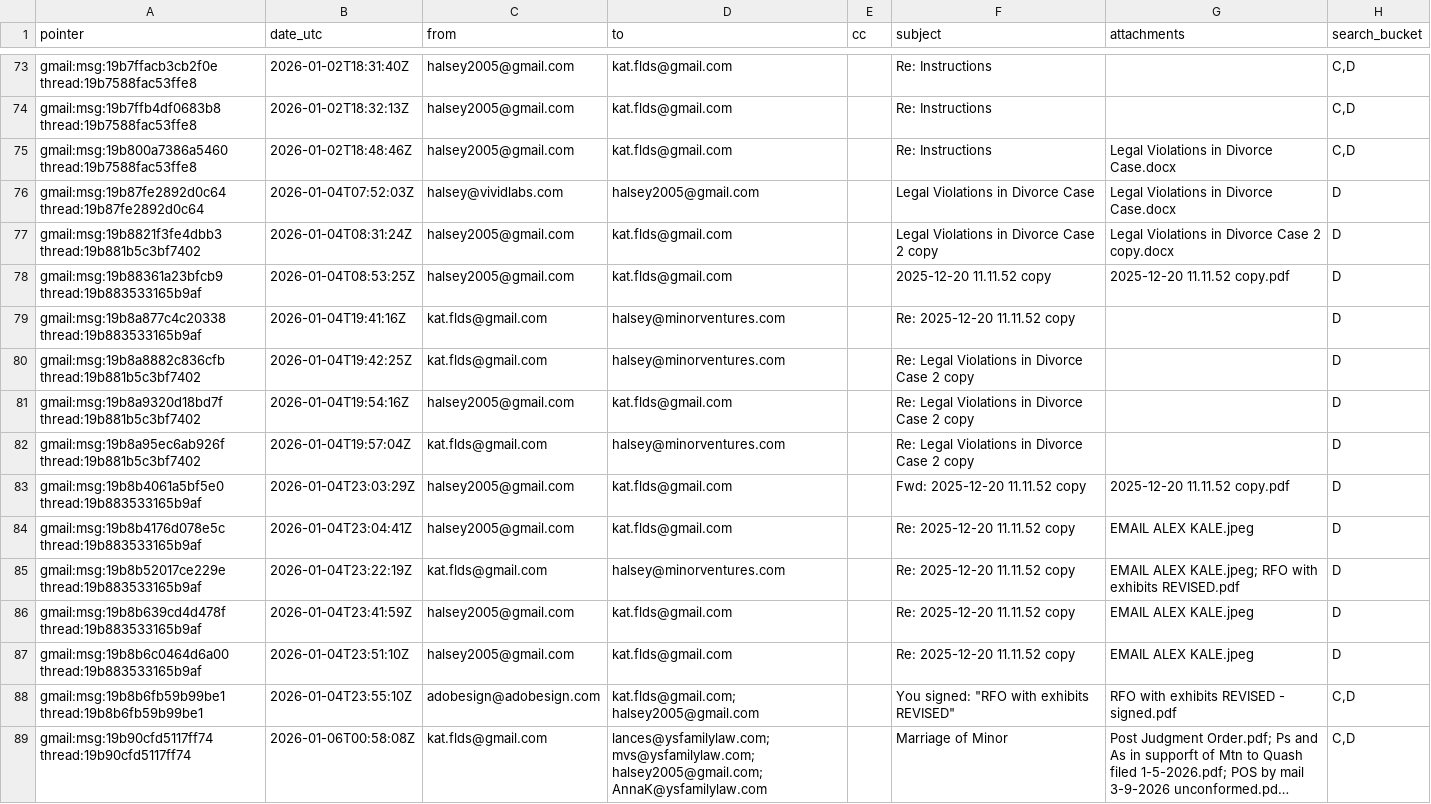
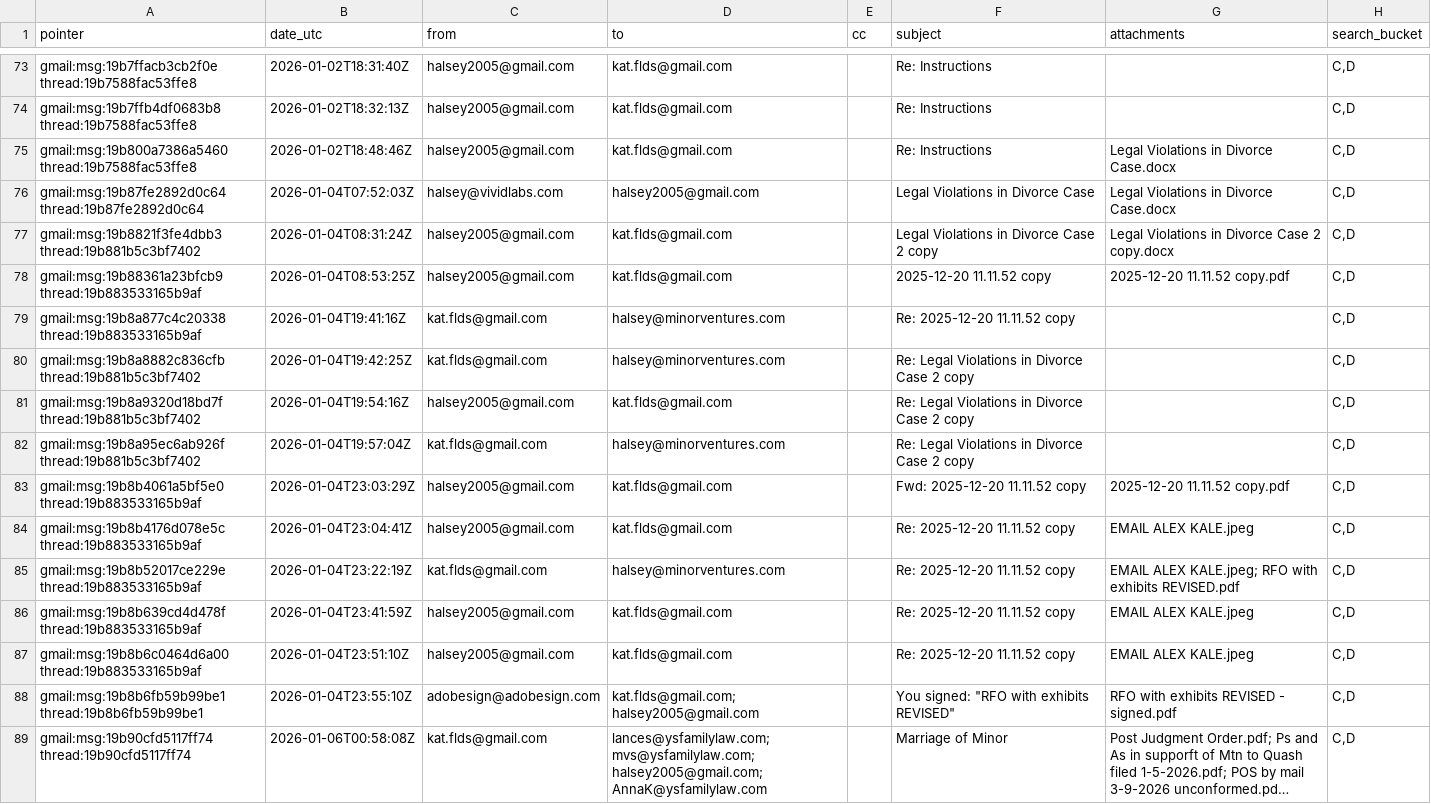
Before and after one commit to Halseyminor500/financial-thread, a TSV file: INVENTORY/gmail_inventory.tsv, drawn as a sheet; only a part is shown, gaps mark what is left out; long unchanged cells end in ….

```diff
--- a/INVENTORY/gmail_inventory.tsv
+++ b/INVENTORY/gmail_inventory.tsv
@@ -75,14 +75,14 @@ gmail:msg:19b7ffb4df0683b8 thread:19b7588fac53ffe8	2026-01-02T18:32:13Z	halsey20
 gmail:msg:19b800a7386a5460 thread:19b7588fac53ffe8	2026-01-02T18:48:46Z	halsey2005@gmail.com	kat.flds@gmail.com		Re: Instructions	Legal Violations in Divorce Case.docx	C,D
-gmail:msg:19b87fe2892d0c64 thread:19b87fe2892d0c64	2026-01-04T07:52:03Z	halsey@vividlabs.com	halsey2005@gmail.com		Legal Violations in Divorce Case	Legal Violations in Divorce Case.docx	D
-gmail:msg:19b8821f3fe4dbb3 thread:19b881b5c3bf7402	2026-01-04T08:31:24Z	halsey2005@gmail.com	kat.flds@gmail.com		Legal Violations in Divorce Case 2 copy	Legal Violations in Divorce Case 2 copy.docx	D
-gmail:msg:19b88361a23bfcb9 thread:19b883533165b9af	2026-01-04T08:53:25Z	halsey2005@gmail.com	kat.flds@gmail.com		2025-12-20 11.11.52 copy	2025-12-20 11.11.52 copy.pdf	D
-gmail:msg:19b8a877c4c20338 thread:19b883533165b9af	2026-01-04T19:41:16Z	kat.flds@gmail.com	halsey@minorventures.com		Re: 2025-12-20 11.11.52 copy		D
-gmail:msg:19b8a8882c836cfb thread:19b881b5c3bf7402	2026-01-04T19:42:25Z	kat.flds@gmail.com	halsey@minorventures.com		Re: Legal Violations in Divorce Case 2 copy		D
-gmail:msg:19b8a9320d18bd7f thread:19b881b5c3bf7402	2026-01-04T19:54:16Z	halsey2005@gmail.com	kat.flds@gmail.com		Re: Legal Violations in Divorce Case 2 copy		D
-gmail:msg:19b8a95ec6ab926f thread:19b881b5c3bf7402	2026-01-04T19:57:04Z	kat.flds@gmail.com	halsey@minorventures.com		Re: Legal Violations in Divorce Case 2 copy		D
-gmail:msg:19b8b4061a5bf5e0 thread:19b883533165b9af	2026-01-04T23:03:29Z	halsey2005@gmail.com	kat.flds@gmail.com		Fwd: 2025-12-20 11.11.52 copy	2025-12-20 11.11.52 copy.pdf	D
-gmail:msg:19b8b4176d078e5c thread:19b883533165b9af	2026-01-04T23:04:41Z	halsey2005@gmail.com	kat.flds@gmail.com		Re: 2025-12-20 11.11.52 copy	EMAIL ALEX KALE.jpeg	D
-gmail:msg:19b8b52017ce229e thread:19b883533165b9af	2026-01-04T23:22:19Z	kat.flds@gmail.com	halsey@minorventures.com		Re: 2025-12-20 11.11.52 copy	EMAIL ALEX KALE.jpeg; RFO with exhibits REVISED.pdf	D
-gmail:msg:19b8b639cd4d478f thread:19b883533165b9af	2026-01-04T23:41:59Z	halsey2005@gmail.com	kat.flds@gmail.com		Re: 2025-12-20 11.11.52 copy	EMAIL ALEX KALE.jpeg	D
-gmail:msg:19b8b6c0464d6a00 thread:19b883533165b9af	2026-01-04T23:51:10Z	halsey2005@gmail.com	kat.flds@gmail.com		Re: 2025-12-20 11.11.52 copy	EMAIL ALEX KALE.jpeg	D
+gmail:msg:19b87fe2892d0c64 thread:19b87fe2892d0c64	2026-01-04T07:52:03Z	halsey@vividlabs.com	halsey2005@gmail.com		Legal Violations in Divorce Case	Legal Violations in Divorce Case.docx	C,D
+gmail:msg:19b8821f3fe4dbb3 thread:19b881b5c3bf7402	2026-01-04T08:31:24Z	halsey2005@gmail.com	kat.flds@gmail.com		Legal Violations in Divorce Case 2 copy	Legal Violations in Divorce Case 2 copy.docx	C,D
+gmail:msg:19b88361a23bfcb9 thread:19b883533165b9af	2026-01-04T08:53:25Z	halsey2005@gmail.com	kat.flds@gmail.com		2025-12-20 11.11.52 copy	2025-12-20 11.11.52 copy.pdf	C,D
+gmail:msg:19b8a877c4c20338 thread:19b883533165b9af	2026-01-04T19:41:16Z	kat.flds@gmail.com	halsey@minorventures.com		Re: 2025-12-20 11.11.52 copy		C,D
+gmail:msg:19b8a8882c836cfb thread:19b881b5c3bf7402	2026-01-04T19:42:25Z	kat.flds@gmail.com	halsey@minorventures.com		Re: Legal Violations in Divorce Case 2 copy		C,D
+gmail:msg:19b8a9320d18bd7f thread:19b881b5c3bf7402	2026-01-04T19:54:16Z	halsey2005@gmail.com	kat.flds@gmail.com		Re: Legal Violations in Divorce Case 2 copy		C,D
+gmail:msg:19b8a95ec6ab926f thread:19b881b5c3bf7402	2026-01-04T19:57:04Z	kat.flds@gmail.com	halsey@minorventures.com		Re: Legal Violations in Divorce Case 2 copy		C,D
+gmail:msg:19b8b4061a5bf5e0 thread:19b883533165b9af	2026-01-04T23:03:29Z	halsey2005@gmail.com	kat.flds@gmail.com		Fwd: 2025-12-20 11.11.52 copy	2025-12-20 11.11.52 copy.pdf	C,D
+gmail:msg:19b8b4176d078e5c thread:19b883533165b9af	2026-01-04T23:04:41Z	halsey2005@gmail.com	kat.flds@gmail.com		Re: 2025-12-20 11.11.52 copy	EMAIL ALEX KALE.jpeg	C,D
+gmail:msg:19b8b52017ce229e thread:19b883533165b9af	2026-01-04T23:22:19Z	kat.flds@gmail.com	halsey@minorventures.com		Re: 2025-12-20 11.11.52 copy	EMAIL ALEX KALE.jpeg; RFO with exhibits REVISED.pdf	C,D
+gmail:msg:19b8b639cd4d478f thread:19b883533165b9af	2026-01-04T23:41:59Z	halsey2005@gmail.com	kat.flds@gmail.com		Re: 2025-12-20 11.11.52 copy	EMAIL ALEX KALE.jpeg	C,D
+gmail:msg:19b8b6c0464d6a00 thread:19b883533165b9af	2026-01-04T23:51:10Z	halsey2005@gmail.com	kat.flds@gmail.com		Re: 2025-12-20 11.11.52 copy	EMAIL ALEX KALE.jpeg	C,D
 gmail:msg:19b8b6fb59b99be1 thread:19b8b6fb59b99be1	2026-01-04T23:55:10Z	adobesign@adobesign.com	kat.flds@gmail.com; halsey2005@gmail.com		You signed: "RFO with exhibits REVISED"	RFO with exhibits REVISED - signed.pdf	C,D
```
Also changed, not shown: 4 other files.
